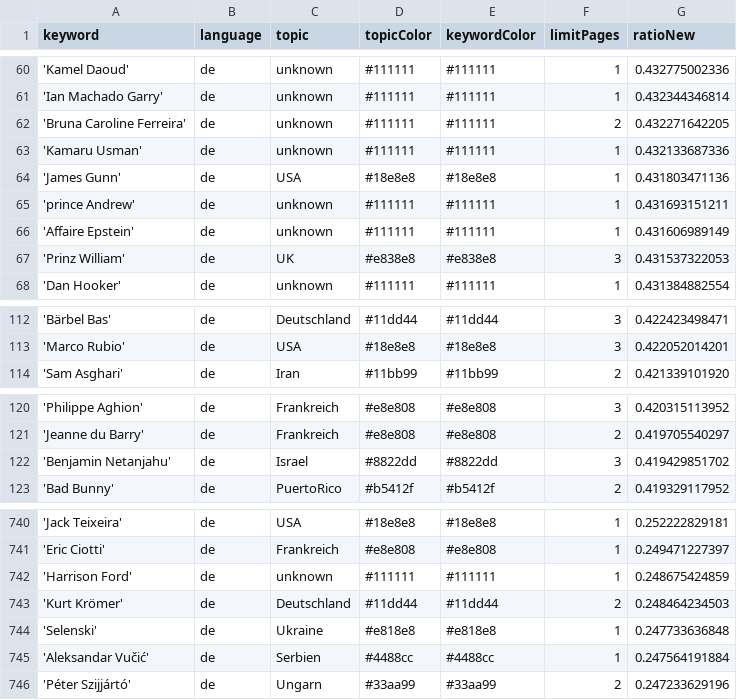
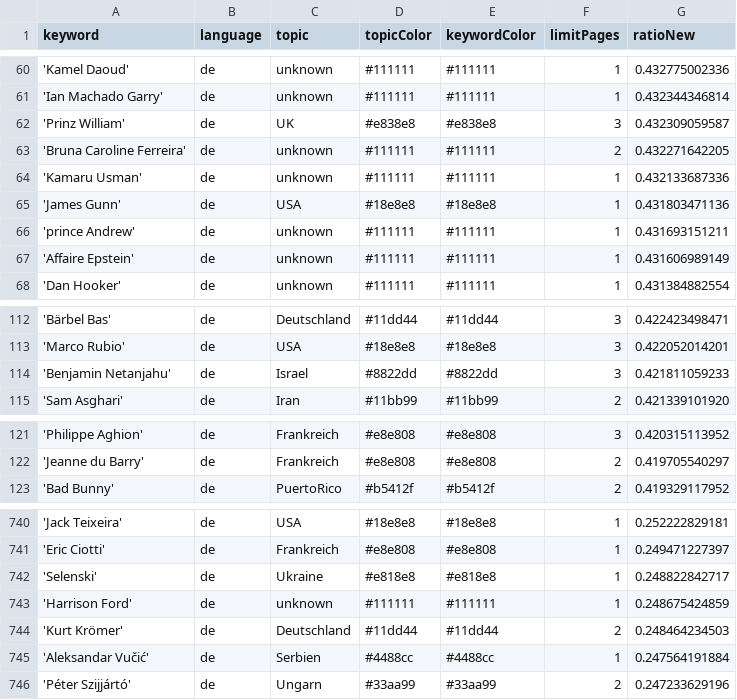
Before and after one commit to JoPhi24-news/leuteFluesterer, a CSV file: keywords.csv, drawn as a sheet; only a part is shown, gaps mark what is left out; removed rows and columns are numbered as before the commit, all else as after; the diff covers the shown part only; the diff names each change by its address in the sheet, - before the commit and + after, or states it on an @@ line.

```diff
--- a/keywords.csv
+++ b/keywords.csv
+row 62: 'Prinz William' | de | UK | #e838e8 | #e838e8 | 3 | 0.432309059587
-row 67: 'Prinz William' | de | UK | #e838e8 | #e838e8 | 3 | 0.431537322053
+row 114: 'Benjamin Netanjahu' | de | Israel | #8822dd | #8822dd | 3 | 0.421811059233
-row 122: 'Benjamin Netanjahu' | de | Israel | #8822dd | #8822dd | 3 | 0.419429851702
+row 742: 'Selenski' | de | Ukraine | #e818e8 | #e818e8 | 1 | 0.248822842717
-row 744: 'Selenski' | de | Ukraine | #e818e8 | #e818e8 | 1 | 0.247733636848
```
Also changed, not shown: 2 added rows, 2 removed rows and 1 edited cell elsewhere in this file, 1 other file.
